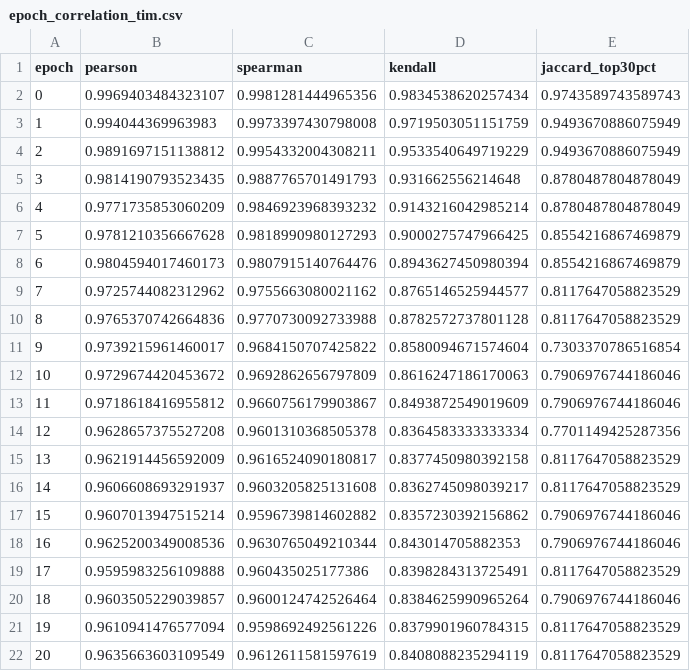
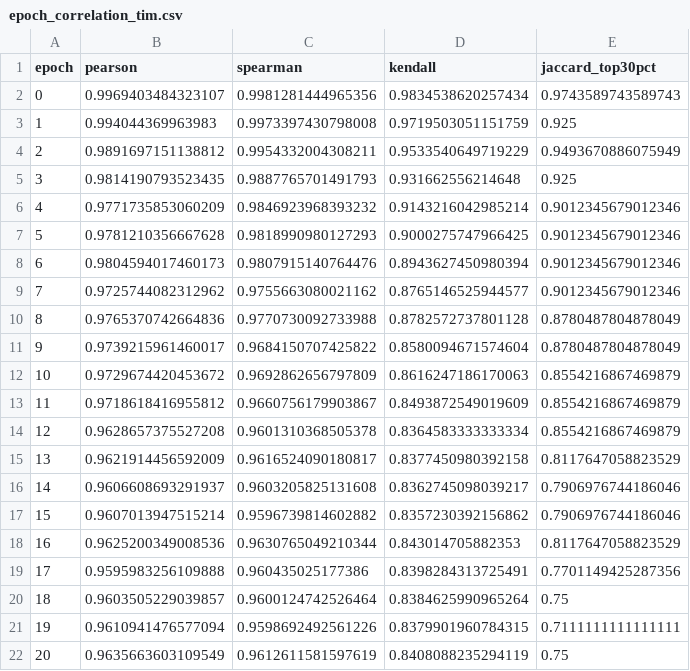
Before and after one commit to wzh4464/tim_data, a CSV file: output/epoch_correlation_tim.csv, drawn as a sheet.

```diff
--- a/output/epoch_correlation_tim.csv
+++ b/output/epoch_correlation_tim.csv
@@ -2,21 +2,21 @@ epoch,pearson,spearman,kendall,jaccard_top30pct
 0,0.9969403484323107,0.9981281444965356,0.9834538620257434,0.9743589743589743
-1,0.994044369963983,0.9973397430798008,0.9719503051151759,0.9493670886075949
+1,0.994044369963983,0.9973397430798008,0.9719503051151759,0.925
 2,0.9891697151138812,0.9954332004308211,0.9533540649719229,0.9493670886075949
-3,0.9814190793523435,0.9887765701491793,0.931662556214648,0.8780487804878049
-4,0.9771735853060209,0.9846923968393232,0.9143216042985214,0.8780487804878049
-5,0.9781210356667628,0.9818990980127293,0.9000275747966425,0.8554216867469879
-6,0.9804594017460173,0.9807915140764476,0.8943627450980394,0.8554216867469879
-7,0.9725744082312962,0.9755663080021162,0.8765146525944577,0.8117647058823529
-8,0.9765370742664836,0.9770730092733988,0.8782572737801128,0.8117647058823529
-9,0.9739215961460017,0.9684150707425822,0.8580094671574604,0.7303370786516854
-10,0.9729674420453672,0.9692862656797809,0.8616247186170063,0.7906976744186046
-11,0.9718618416955812,0.9660756179903867,0.8493872549019609,0.7906976744186046
-12,0.9628657375527208,0.9601310368505378,0.8364583333333334,0.7701149425287356
+3,0.9814190793523435,0.9887765701491793,0.931662556214648,0.925
+4,0.9771735853060209,0.9846923968393232,0.9143216042985214,0.9012345679012346
+5,0.9781210356667628,0.9818990980127293,0.9000275747966425,0.9012345679012346
+6,0.9804594017460173,0.9807915140764476,0.8943627450980394,0.9012345679012346
+7,0.9725744082312962,0.9755663080021162,0.8765146525944577,0.9012345679012346
+8,0.9765370742664836,0.9770730092733988,0.8782572737801128,0.8780487804878049
+9,0.9739215961460017,0.9684150707425822,0.8580094671574604,0.8780487804878049
+10,0.9729674420453672,0.9692862656797809,0.8616247186170063,0.8554216867469879
+11,0.9718618416955812,0.9660756179903867,0.8493872549019609,0.8554216867469879
+12,0.9628657375527208,0.9601310368505378,0.8364583333333334,0.8554216867469879
 13,0.9621914456592009,0.9616524090180817,0.8377450980392158,0.8117647058823529
-14,0.9606608693291937,0.9603205825131608,0.8362745098039217,0.8117647058823529
+14,0.9606608693291937,0.9603205825131608,0.8362745098039217,0.7906976744186046
 15,0.9607013947515214,0.9596739814602882,0.8357230392156862,0.7906976744186046
-16,0.9625200349008536,0.9630765049210344,0.843014705882353,0.7906976744186046
-17,0.9595983256109888,0.960435025177386,0.8398284313725491,0.8117647058823529
-18,0.9603505229039857,0.9600124742526464,0.8384625990965264,0.7906976744186046
-19,0.9610941476577094,0.9598692492561226,0.8379901960784315,0.8117647058823529
-20,0.9635663603109549,0.9612611581597619,0.8408088235294119,0.8117647058823529
+16,0.9625200349008536,0.9630765049210344,0.843014705882353,0.8117647058823529
+17,0.9595983256109888,0.960435025177386,0.8398284313725491,0.7701149425287356
+18,0.9603505229039857,0.9600124742526464,0.8384625990965264,0.75
+19,0.9610941476577094,0.9598692492561226,0.8379901960784315,0.7111111111111111
+20,0.9635663603109549,0.9612611581597619,0.8408088235294119,0.75
```
Also changed, not shown: output/epoch_correlation_all.csv, output/epoch_correlation_dve.csv, 1 other file.
